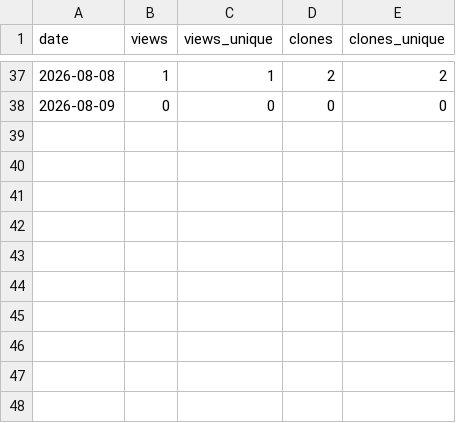
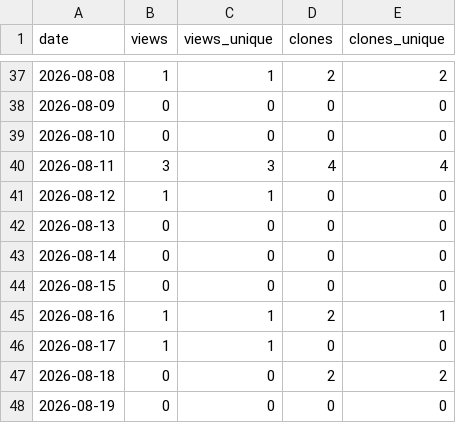
Before and after one commit to JackNg88/jwtools, a CSV file: traffic_history.csv, drawn as a sheet; only a part is shown, gaps mark what is left out.

```diff
--- a/traffic_history.csv
+++ b/traffic_history.csv
@@ -38 +38,11 @@ date,views,views_unique,clones,clones_unique
 2026-08-09,0,0,0,0
+2026-08-10,0,0,0,0
+2026-08-11,3,3,4,4
+2026-08-12,1,1,0,0
+2026-08-13,0,0,0,0
+2026-08-14,0,0,0,0
+2026-08-15,0,0,0,0
+2026-08-16,1,1,2,1
+2026-08-17,1,1,0,0
+2026-08-18,0,0,2,2
+2026-08-19,0,0,0,0
```
Also changed, not shown: 4 other files.
